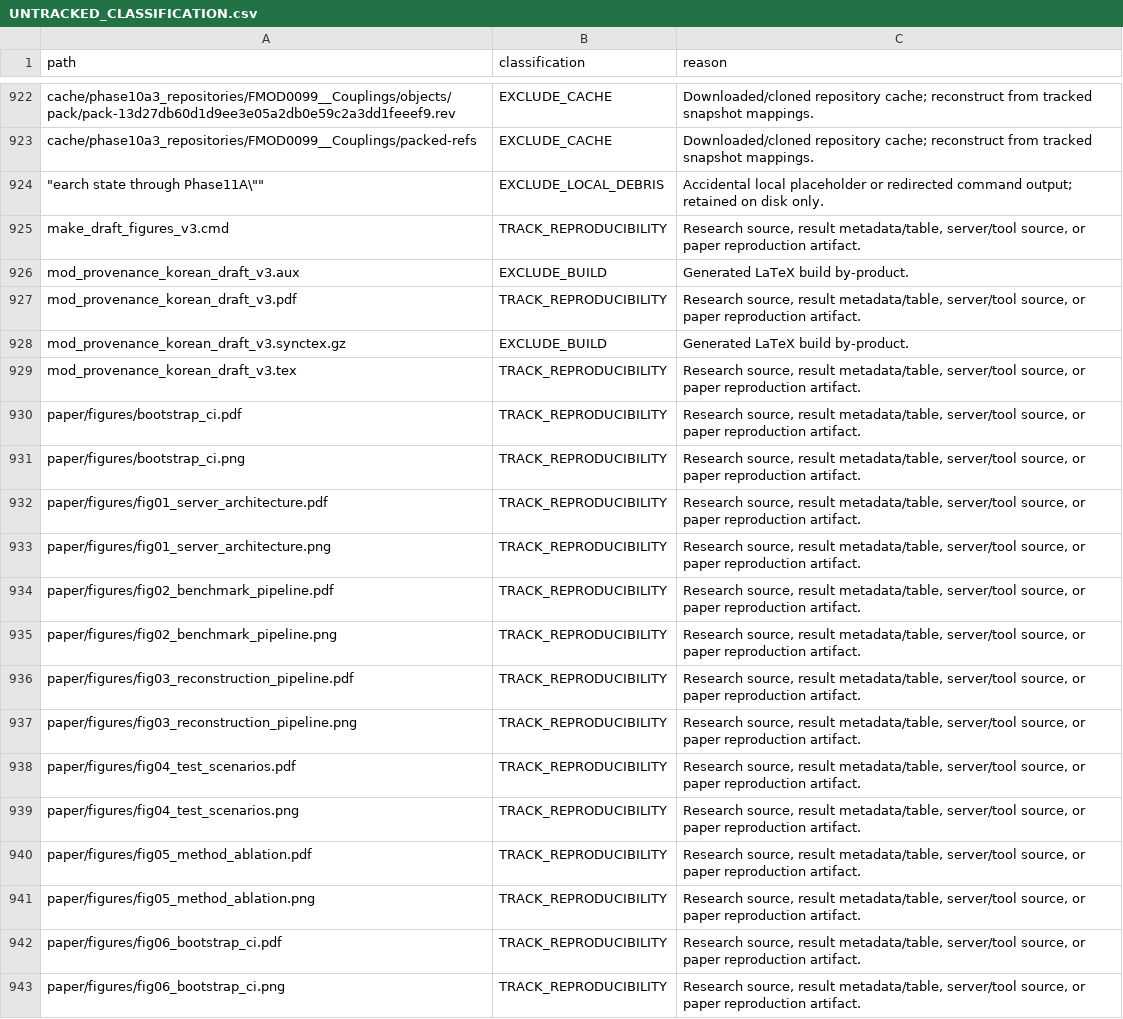
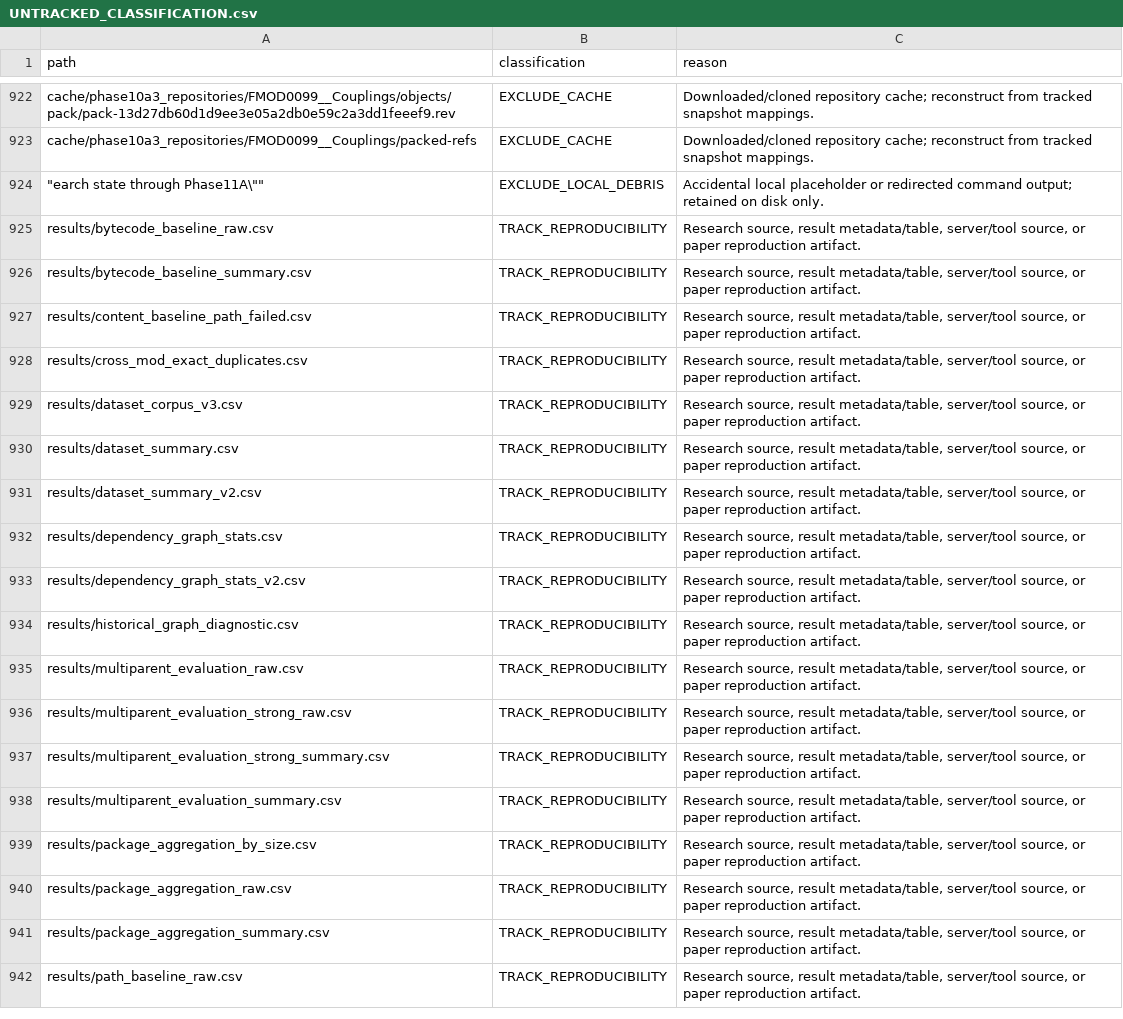
Before and after one commit to YSL-RyuDo/mod-provenance-research, a CSV file: reproducibility/UNTRACKED_CLASSIFICATION.csv, drawn as a sheet; only a part is shown, gaps mark what is left out; the shorter side is filled out with more unchanged rows; the diff covers the shown part only; the diff names each change by its address in the sheet, - before the commit and + after, or states it on an @@ line.

```diff
--- a/reproducibility/UNTRACKED_CLASSIFICATION.csv
+++ b/reproducibility/UNTRACKED_CLASSIFICATION.csv
-row 925: make_draft_figures_v3.cmd | TRACK_REPRODUCIBILITY | Research source, result metadata/table, server/tool source, or paper reproduction artifact.
-row 926: mod_provenance_korean_draft_v3.aux | EXCLUDE_BUILD | Generated LaTeX build by-product.
-row 927: mod_provenance_korean_draft_v3.pdf | TRACK_REPRODUCIBILITY | Research source, result metadata/table, server/tool source, or paper reproduction artifact.
-row 928: mod_provenance_korean_draft_v3.synctex.gz | EXCLUDE_BUILD | Generated LaTeX build by-product.
-row 929: mod_provenance_korean_draft_v3.tex | TRACK_REPRODUCIBILITY | Research source, result metadata/table, server/tool source, or paper reproduction artifact.
-row 930: paper/figures/bootstrap_ci.pdf | TRACK_REPRODUCIBILITY | Research source, result metadata/table, server/tool source, or paper reproduction artifact.
-row 931: paper/figures/bootstrap_ci.png | TRACK_REPRODUCIBILITY | Research source, result metadata/table, server/tool source, or paper reproduction artifact.
-row 932: paper/figures/fig01_server_architecture.pdf | TRACK_REPRODUCIBILITY | Research source, result metadata/table, server/tool source, or paper reproduction artifact.
-row 933: paper/figures/fig01_server_architecture.png | TRACK_REPRODUCIBILITY | Research source, result metadata/table, server/tool source, or paper reproduction artifact.
-row 934: paper/figures/fig02_benchmark_pipeline.pdf | TRACK_REPRODUCIBILITY | Research source, result metadata/table, server/tool source, or paper reproduction artifact.
-row 935: paper/figures/fig02_benchmark_pipeline.png | TRACK_REPRODUCIBILITY | Research source, result metadata/table, server/tool source, or paper reproduction artifact.
-row 936: paper/figures/fig03_reconstruction_pipeline.pdf | TRACK_REPRODUCIBILITY | Research source, result metadata/table, server/tool source, or paper reproduction artifact.
-row 937: paper/figures/fig03_reconstruction_pipeline.png | TRACK_REPRODUCIBILITY | Research source, result metadata/table, server/tool source, or paper reproduction artifact.
-row 938: paper/figures/fig04_test_scenarios.pdf | TRACK_REPRODUCIBILITY | Research source, result metadata/table, server/tool source, or paper reproduction artifact.
-row 939: paper/figures/fig04_test_scenarios.png | TRACK_REPRODUCIBILITY | Research source, result metadata/table, server/tool source, or paper reproduction artifact.
-row 940: paper/figures/fig05_method_ablation.pdf | TRACK_REPRODUCIBILITY | Research source, result metadata/table, server/tool source, or paper reproduction artifact.
-row 941: paper/figures/fig05_method_ablation.png | TRACK_REPRODUCIBILITY | Research source, result metadata/table, server/tool source, or paper reproduction artifact.
-row 942: paper/figures/fig06_bootstrap_ci.pdf | TRACK_REPRODUCIBILITY | Research source, result metadata/table, server/tool source, or paper reproduction artifact.
-row 943: paper/figures/fig06_bootstrap_ci.png | TRACK_REPRODUCIBILITY | Research source, result metadata/table, server/tool source, or paper reproduction artifact.
```
Also changed, not shown: 10 removed rows elsewhere in this file, 54 other files.
